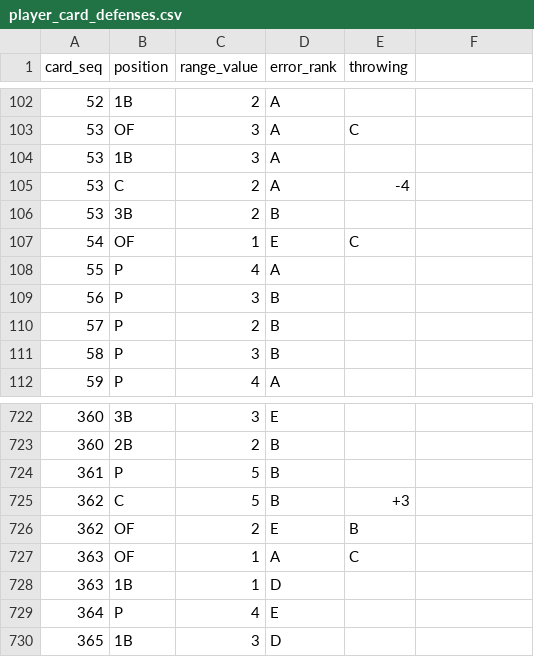
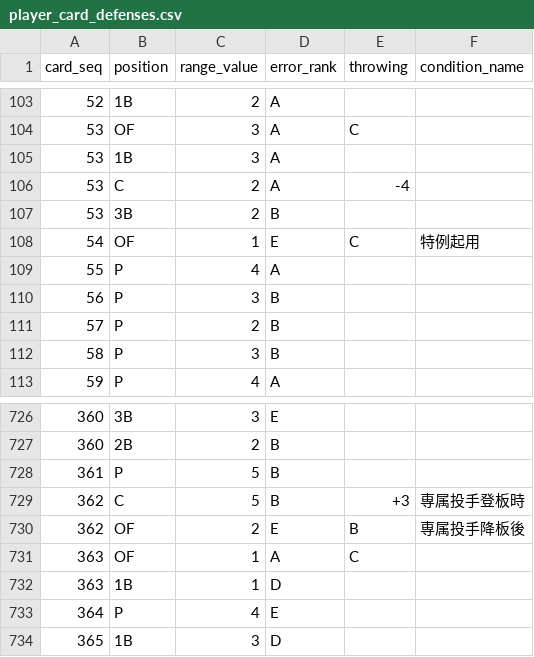
Before and after one commit to whiterochen73/thbigmatome, a CSV file: thbigmatome/db/import/player_card_defenses.csv, drawn as a sheet; only a part is shown, gaps mark what is left out; the diff covers the shown part only.

```diff
--- a/thbigmatome/db/import/player_card_defenses.csv
+++ b/thbigmatome/db/import/player_card_defenses.csv
@@ -1 +1 @@
-card_seq,position,range_value,error_rank,throwing
+card_seq,position,range_value,error_rank,throwing,condition_name
@@ -107 +108 @@ card_seq,position,range_value,error_rank,throwing
-54,OF,1,E,C
+54,OF,1,E,C,特例起用
@@ -725,2 +729,2 @@ card_seq,position,range_value,error_rank,throwing
-362,C,5,B,+3
-362,OF,2,E,B
+362,C,5,B,+3,専属投手登板時
+362,OF,2,E,B,専属投手降板後
```
Also changed, not shown: 6 added rows and 6 edited cells elsewhere in this file, thbigmatome/db/import/player_card_traits.csv, 6 other files.
